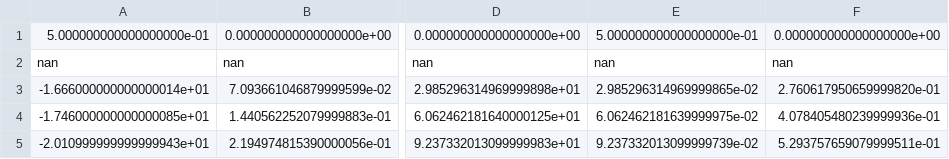
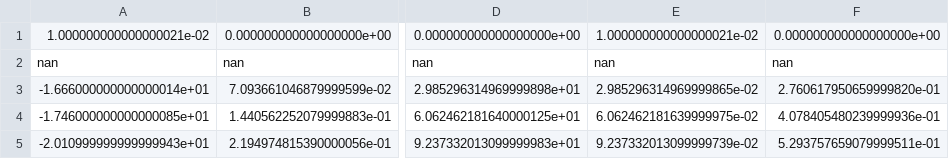
Before and after one commit to danielosullivan2007/Farmscripts, a CSV file: Pickels/highruns_heated_data.csv, drawn as a sheet; only a part is shown, gaps mark what is left out; the diff names each change by its address in the sheet, - before the commit and + after, or states it on an @@ line.

```diff
--- a/Pickels/highruns_heated_data.csv
+++ b/Pickels/highruns_heated_data.csv
-A1: 5.000000000000000000e-01
+A1: 1.000000000000000021e-02
-E1: 5.000000000000000000e-01
+E1: 1.000000000000000021e-02
```
Also changed, not shown: Pickels/lowruns_heated_data.csv, Pickels/lowruns_unheated_data.csv, 14 other files.
